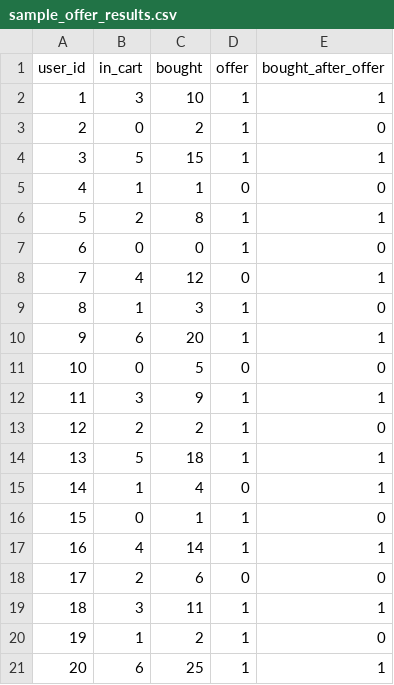
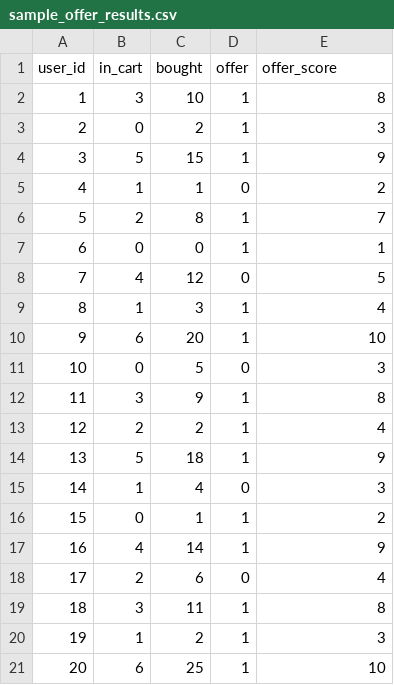
Before and after one commit to MACsepehri/product-offer-ml, a CSV file: sample_offer_results.csv, drawn as a sheet.

Commit message:
Updated datas

```diff
--- a/sample_offer_results.csv
+++ b/sample_offer_results.csv
@@ -1,21 +1,21 @@
-user_id,in_cart,bought,offer,bought_after_offer
-1,3,10,1,1
-2,0,2,1,0
-3,5,15,1,1
-4,1,1,0,0
-5,2,8,1,1
-6,0,0,1,0
-7,4,12,0,1
-8,1,3,1,0
-9,6,20,1,1
-10,0,5,0,0
-11,3,9,1,1
-12,2,2,1,0
-13,5,18,1,1
-14,1,4,0,1
-15,0,1,1,0
-16,4,14,1,1
-17,2,6,0,0
-18,3,11,1,1
-19,1,2,1,0
-20,6,25,1,1
+user_id,in_cart,bought,offer,offer_score
+1,3,10,1,8
+2,0,2,1,3
+3,5,15,1,9
+4,1,1,0,2
+5,2,8,1,7
+6,0,0,1,1
+7,4,12,0,5
+8,1,3,1,4
+9,6,20,1,10
+10,0,5,0,3
+11,3,9,1,8
+12,2,2,1,4
+13,5,18,1,9
+14,1,4,0,3
+15,0,1,1,2
+16,4,14,1,9
+17,2,6,0,4
+18,3,11,1,8
+19,1,2,1,3
+20,6,25,1,10
```
